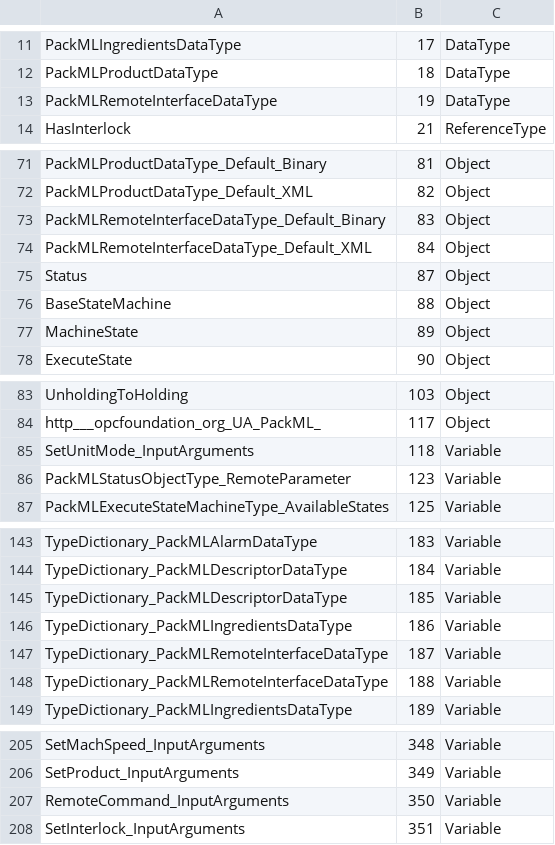
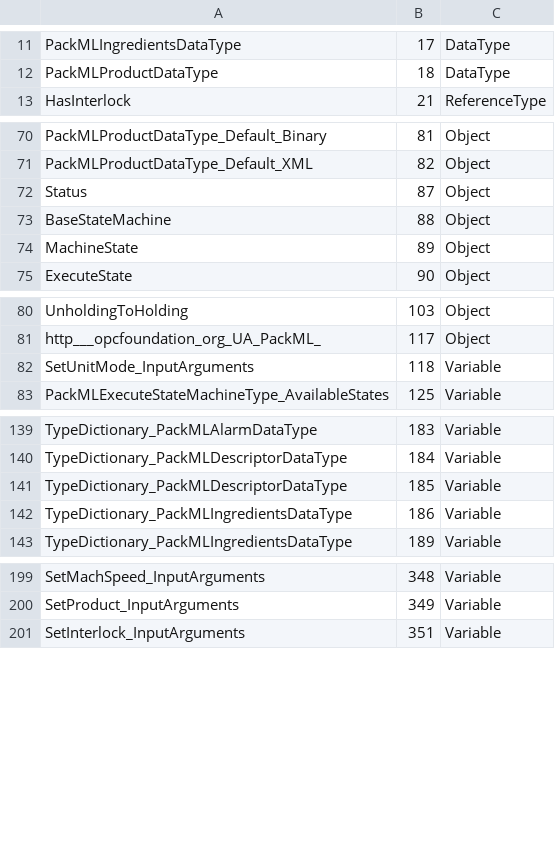
Before and after one commit to bostroemc/OPC30050-PackML, a CSV file: artifacts/Opc.Ua.PackML.NodeIds.csv, drawn as a sheet; only a part is shown, gaps mark what is left out; the diff covers the shown part only; the diff names each change by its address in the sheet, - before the commit and + after, or states it on an @@ line.

```diff
--- a/artifacts/Opc.Ua.PackML.NodeIds.csv
+++ b/artifacts/Opc.Ua.PackML.NodeIds.csv
-row 13: PackMLRemoteInterfaceDataType | 19 | DataType
-row 73: PackMLRemoteInterfaceDataType_Default_Binary | 83 | Object
-row 74: PackMLRemoteInterfaceDataType_Default_XML | 84 | Object
-row 86: PackMLStatusObjectType_RemoteParameter | 123 | Variable
-row 147: TypeDictionary_PackMLRemoteInterfaceDataType | 187 | Variable
-row 148: TypeDictionary_PackMLRemoteInterfaceDataType | 188 | Variable
-row 207: RemoteCommand_InputArguments | 350 | Variable
```
Also changed, not shown: 1 removed row elsewhere in this file, 5 other files.
